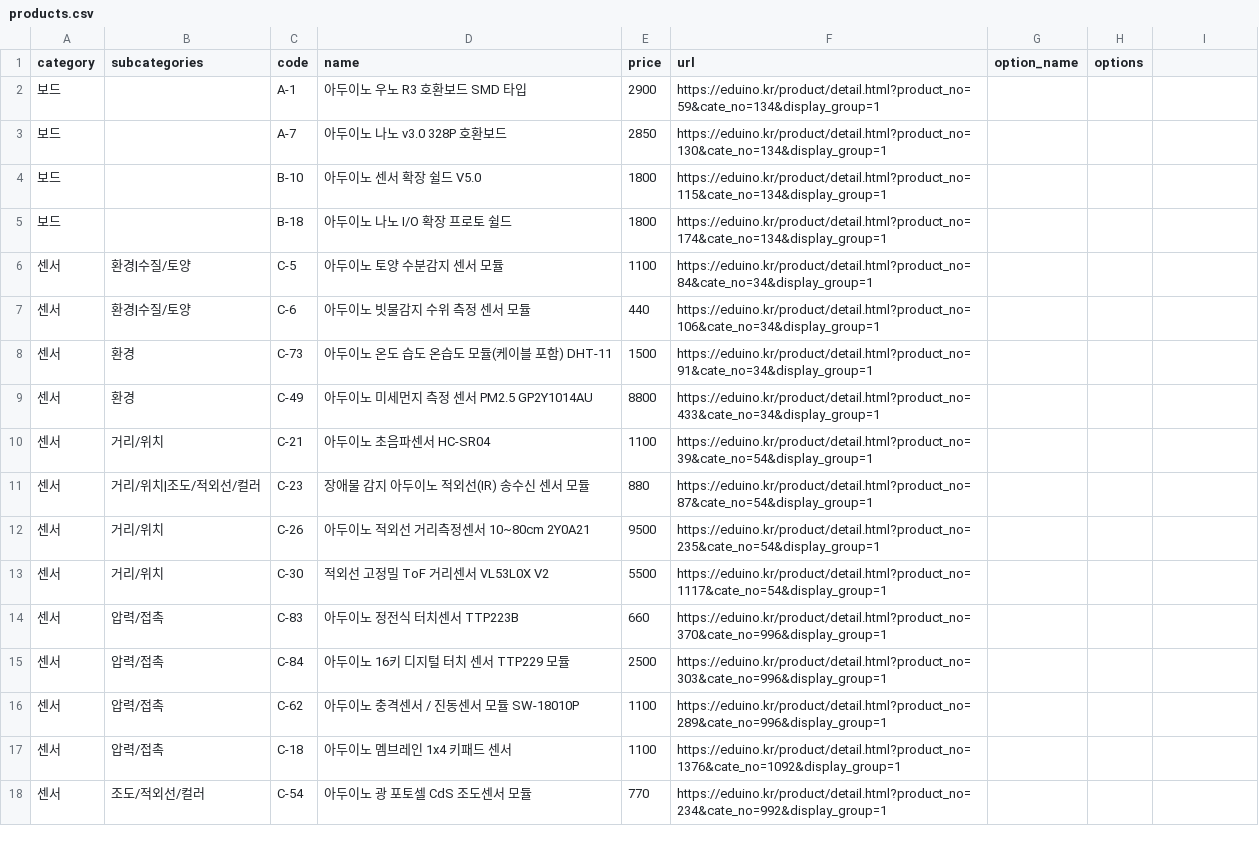
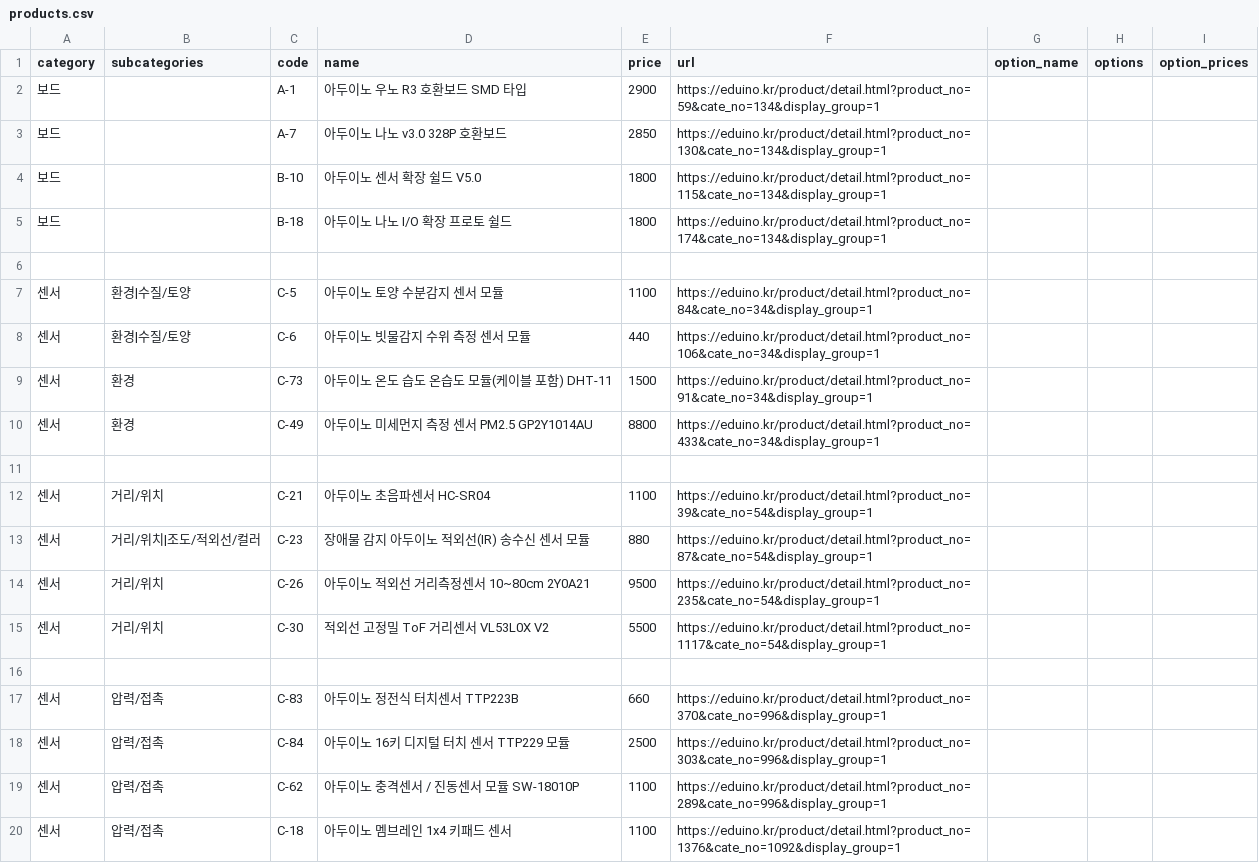
Before and after one commit to Mark6-edu/eduino-buy, a CSV file: data/products.csv, drawn as a sheet; only a part is shown; the shorter side is filled out with more unchanged rows; the diff covers the shown part only.

Commit message:
제품 데이터 CSV 파일에 옵션 가격 추가 및 구조 개선

```diff
--- a/data/products.csv
+++ b/data/products.csv
@@ -1 +1 @@
-category,subcategories,code,name,price,url,option_name,options
+category,subcategories,code,name,price,url,option_name,options,option_prices
@@ -5,0 +6 @@ category,subcategories,code,name,price,url,option_name,options
+
@@ -9,0 +11 @@ category,subcategories,code,name,price,url,option_name,options
+
@@ -13,0 +16 @@ category,subcategories,code,name,price,url,option_name,options
+
```
Also changed, not shown: 13 added rows and 4 edited cells elsewhere in this file.
